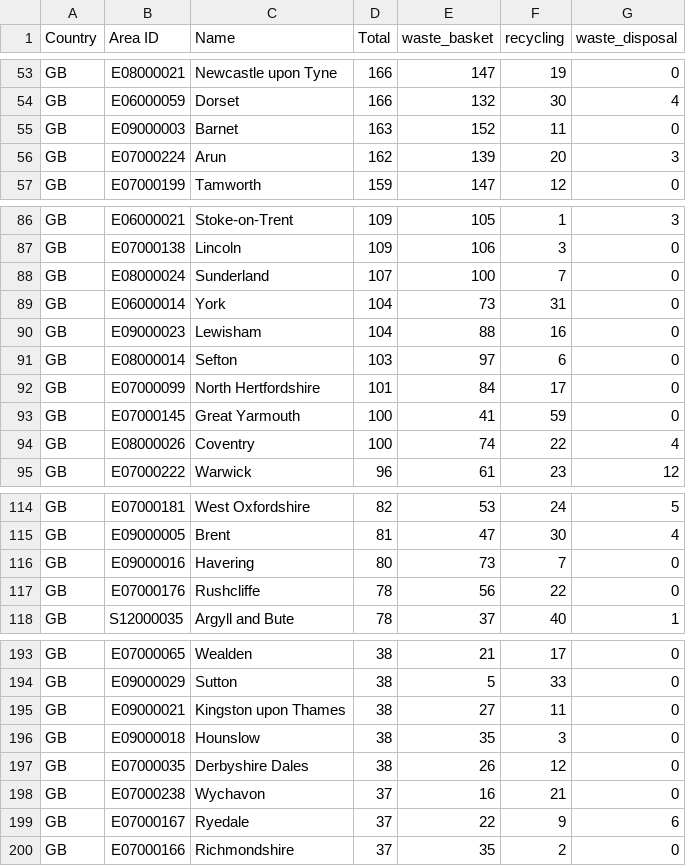
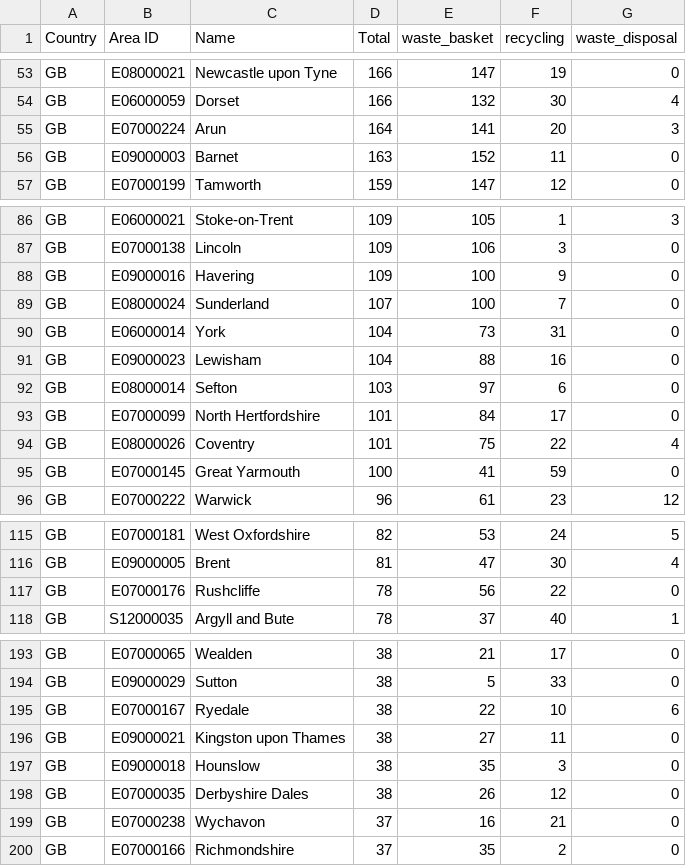
Before and after one commit to odileeds/osm-geojson, a CSV file: areas/bins/stats.csv, drawn as a sheet; only a part is shown, gaps mark what is left out; removed rows and columns are numbered as before the commit, all else as after; the diff covers the shown part only; the diff names each change by its address in the sheet, - before the commit and + after, or states it on an @@ line.

Commit message:
Update tiles and areas

```diff
--- a/areas/bins/stats.csv
+++ b/areas/bins/stats.csv
+row 55: GB | E07000224 | Arun | 164 | 141 | 20 | 3
-row 56: GB | E07000224 | Arun | 162 | 139 | 20 | 3
+row 88: GB | E09000016 | Havering | 109 | 100 | 9 | 0
+row 94: GB | E08000026 | Coventry | 101 | 75 | 22 | 4
-row 94: GB | E08000026 | Coventry | 100 | 74 | 22 | 4
-row 116: GB | E09000016 | Havering | 80 | 73 | 7 | 0
+row 195: GB | E07000167 | Ryedale | 38 | 22 | 10 | 6
-row 199: GB | E07000167 | Ryedale | 37 | 22 | 9 | 6
```
Also changed, not shown: 3 added rows, 3 removed rows and 6 edited cells elsewhere in this file, 16 other files.
